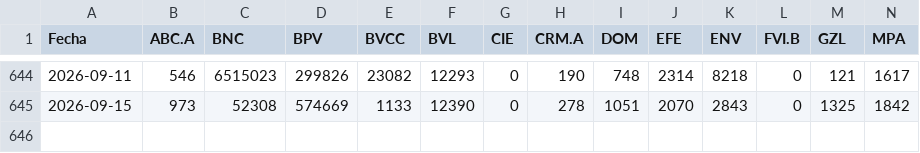
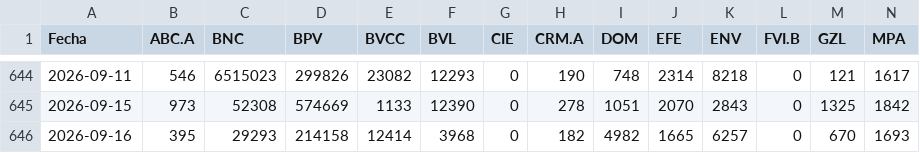
Before and after one commit to carlosgleons/datos_bolsa_de_valores-_de-_caracas, a CSV file: data/cantidades.csv, drawn as a sheet; only a part is shown, gaps mark what is left out; rows hold the shown columns only; the diff names each change by its address in the sheet, - before the commit and + after, or states it on an @@ line.

```diff
--- a/data/cantidades.csv
+++ b/data/cantidades.csv
+row 646: 2026-09-16 | 395 | 29293 | 214158 | 12414 | 3968 | 0 | 182 | 4982 | 1665 | 6257 | 0 | 670 | 1693
```
Also changed, not shown: data/operaciones.csv, data/precios_bs.csv, 4 other files.
